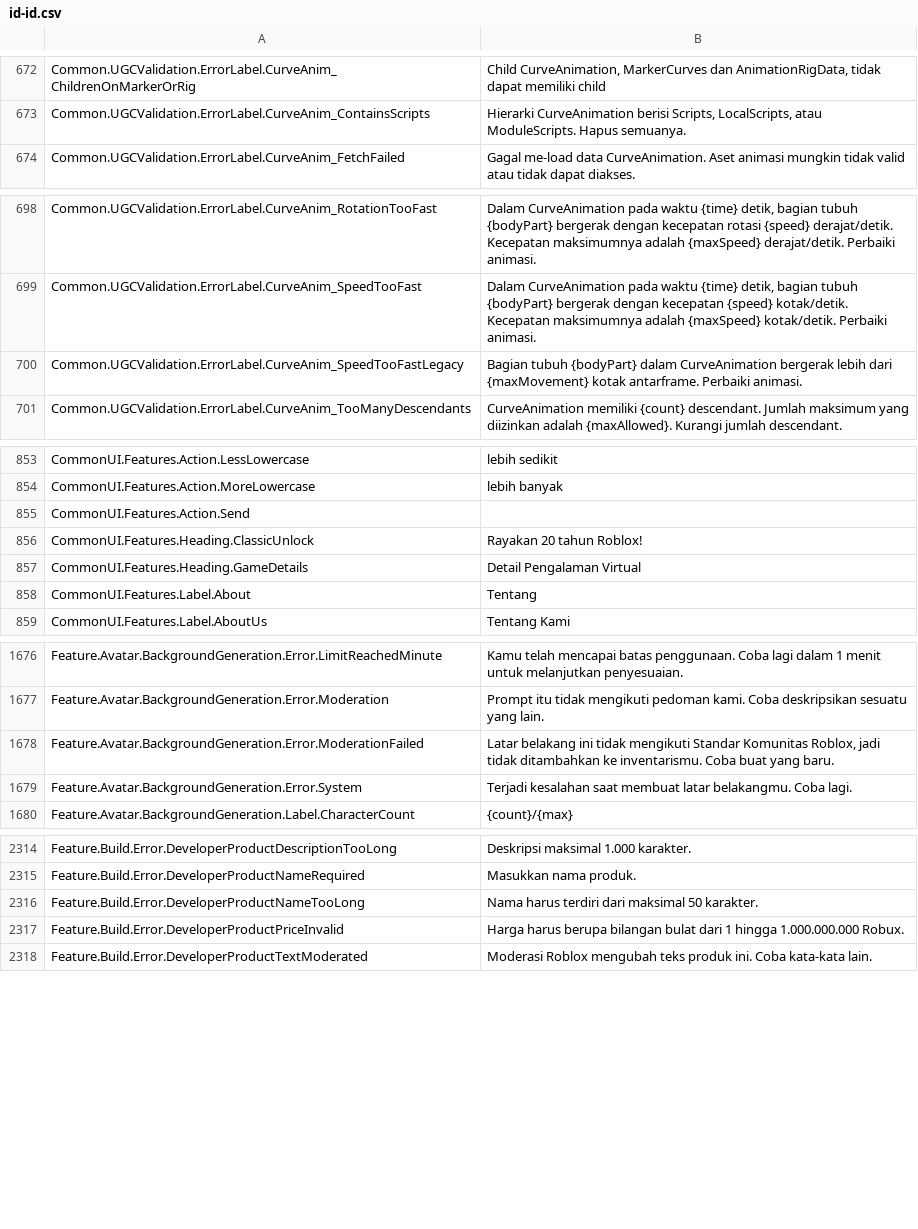
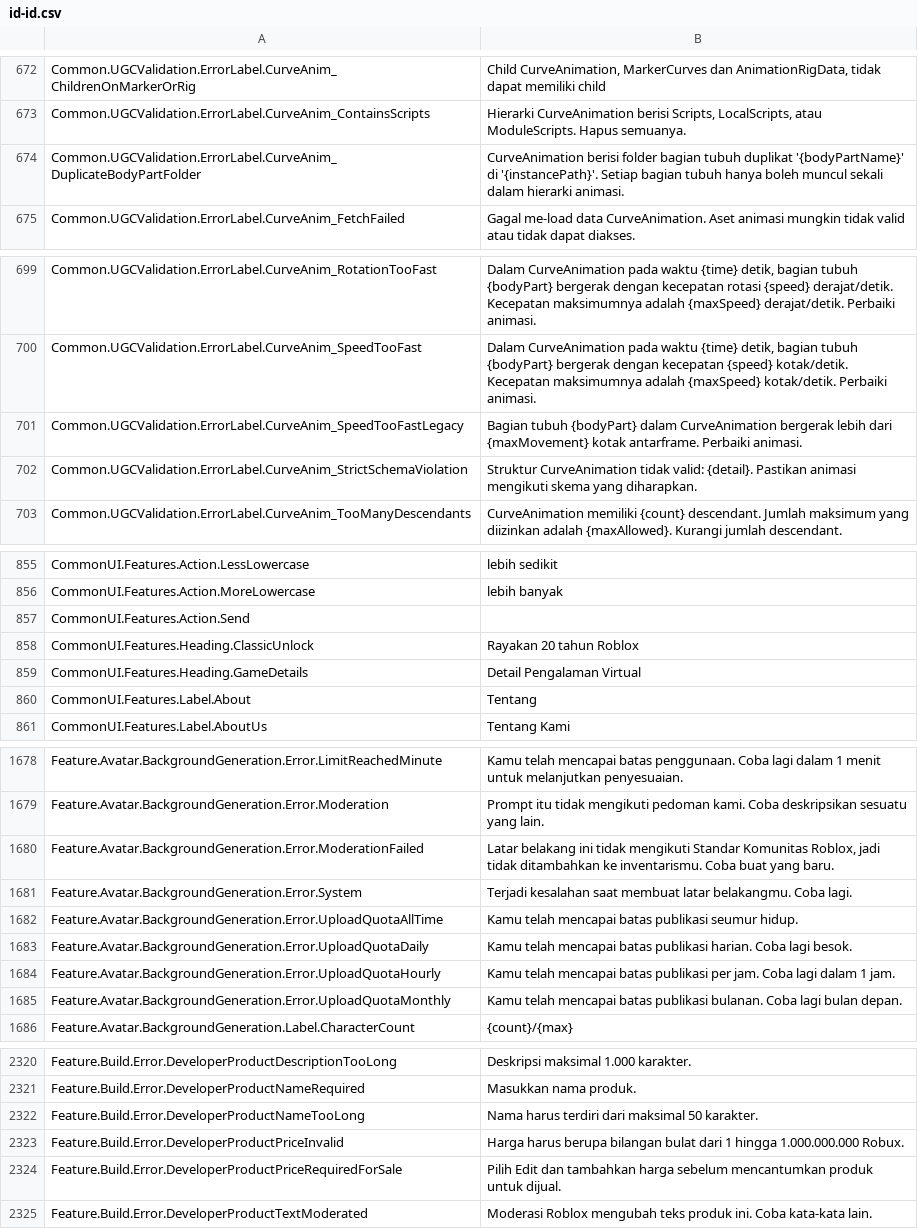
Before and after one commit to walway/Roblox-Datamine, a CSV file: UniversalApp/Locales/Common/id-id.csv, drawn as a sheet; only a part is shown, gaps mark what is left out; the diff covers the shown part only.

```diff
--- a/UniversalApp/Locales/Common/id-id.csv
+++ b/UniversalApp/Locales/Common/id-id.csv
@@ -688,2 +688,3 @@ Common.UGCValidation.ErrorLabel.CurveAnim_ChildrenOnMarkerOrRig,"Child CurveAnim
 Common.UGCValidation.ErrorLabel.CurveAnim_ContainsScripts,"Hierarki CurveAnimation berisi Scripts, LocalScripts, atau ModuleScripts. Hapus semuanya."
+Common.UGCValidation.ErrorLabel.CurveAnim_DuplicateBodyPartFolder,CurveAnimation berisi folder bagian tubuh duplikat '{bodyPartName}' di '{instancePath}'. Setiap bagian tubuh hanya boleh muncul sekali dalam hierarki animasi.
 Common.UGCValidation.ErrorLabel.CurveAnim_FetchFailed,Gagal me-load data CurveAnimation. Aset animasi mungkin tidak valid atau tidak dapat diakses.
@@ -715,2 +716,3 @@ Common.UGCValidation.ErrorLabel.CurveAnim_SpeedTooFast,"Dalam CurveAnimation pad
 Common.UGCValidation.ErrorLabel.CurveAnim_SpeedTooFastLegacy,Bagian tubuh {bodyPart} dalam CurveAnimation bergerak lebih dari {maxMovement} kotak antarframe. Perbaiki animasi.
+Common.UGCValidation.ErrorLabel.CurveAnim_StrictSchemaViolation,Struktur CurveAnimation tidak valid: {detail}. Pastikan animasi mengikuti skema yang diharapkan.
 Common.UGCValidation.ErrorLabel.CurveAnim_TooManyDescendants,CurveAnimation memiliki {count} descendant. Jumlah maksimum yang diizinkan adalah {maxAllowed}. Kurangi jumlah descendant.
@@ -870,3 +872,3 @@ CommonUI.Features.Action.MoreLowercase,lebih banyak
 CommonUI.Features.Action.Send,
-CommonUI.Features.Heading.ClassicUnlock,Rayakan 20 tahun Roblox!
+CommonUI.Features.Heading.ClassicUnlock,Rayakan 20 tahun Roblox
 CommonUI.Features.Heading.GameDetails,Detail Pengalaman Virtual
@@ -1700,2 +1702,6 @@ Feature.Avatar.BackgroundGeneration.Error.ModerationFailed,"Latar belakang ini t
 Feature.Avatar.BackgroundGeneration.Error.System,Terjadi kesalahan saat membuat latar belakangmu. Coba lagi.
+Feature.Avatar.BackgroundGeneration.Error.UploadQuotaAllTime,Kamu telah mencapai batas publikasi seumur hidup.
+Feature.Avatar.BackgroundGeneration.Error.UploadQuotaDaily,Kamu telah mencapai batas publikasi harian. Coba lagi besok.
+Feature.Avatar.BackgroundGeneration.Error.UploadQuotaHourly,Kamu telah mencapai batas publikasi per jam. Coba lagi dalam 1 jam.
+Feature.Avatar.BackgroundGeneration.Error.UploadQuotaMonthly,Kamu telah mencapai batas publikasi bulanan. Coba lagi bulan depan.
 Feature.Avatar.BackgroundGeneration.Label.CharacterCount,{count}/{max}
@@ -2341,2 +2347,3 @@ Feature.Build.Error.DeveloperProductNameTooLong,Nama harus terdiri dari maksimal
 Feature.Build.Error.DeveloperProductPriceInvalid,Harga harus berupa bilangan bulat dari 1 hingga 1.000.000.000 Robux.
+Feature.Build.Error.DeveloperProductPriceRequiredForSale,Pilih Edit dan tambahkan harga sebelum mencantumkan produk untuk dijual.
 Feature.Build.Error.DeveloperProductTextModerated,Moderasi Roblox mengubah teks produk ini. Coba kata-kata lain.
```
Also changed, not shown: 1 added row and 3 edited cells elsewhere in this file, UniversalApp/Locales/Common/ar-001.csv, UniversalApp/Locales/Common/es-es.csv, 11 other files.
